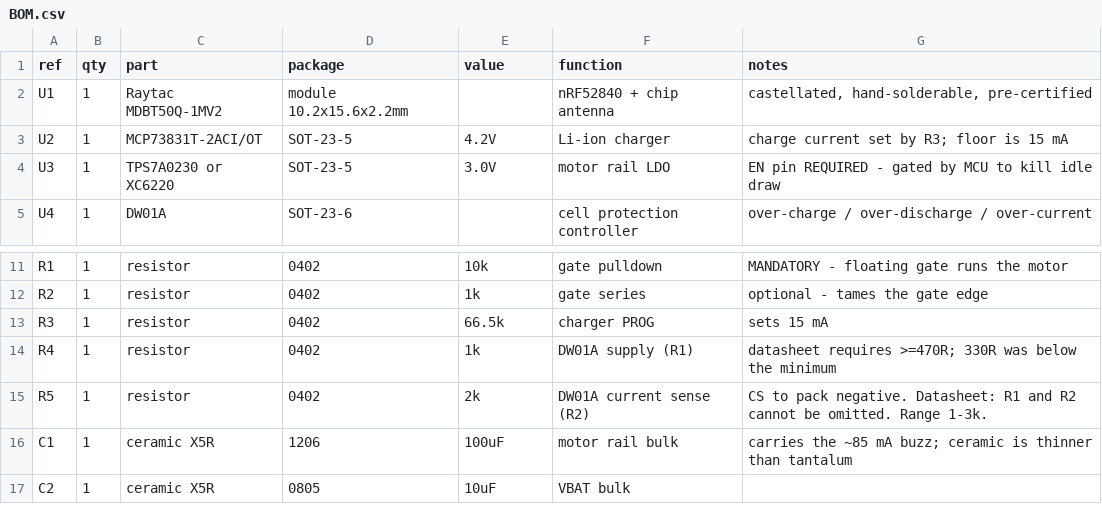
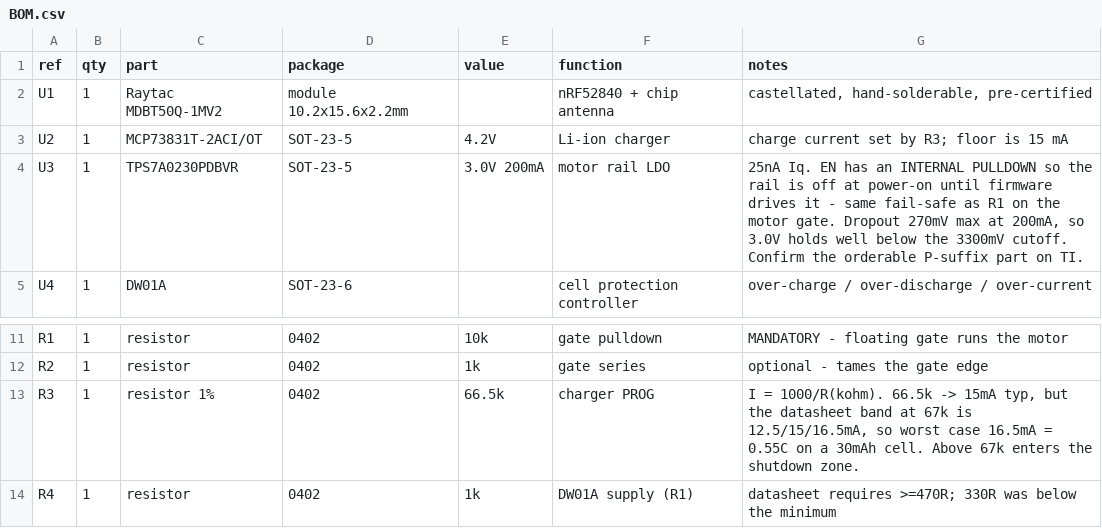
Before and after one commit to Alm1973/glucose-ring, a CSV file: hardware/ring-flex-v1/BOM.csv, drawn as a sheet; only a part is shown, gaps mark what is left out; the shorter side is filled out with more unchanged rows.

```diff
--- a/hardware/ring-flex-v1/BOM.csv
+++ b/hardware/ring-flex-v1/BOM.csv
@@ -3,3 +3,3 @@ U1,1,Raytac MDBT50Q-1MV2,module 10.2x15.6x2.2mm,,nRF52840 + chip antenna,"castel
 U2,1,MCP73831T-2ACI/OT,SOT-23-5,4.2V,Li-ion charger,"charge current set by R3; floor is 15 mA"
-U3,1,TPS7A0230 or XC6220,SOT-23-5,3.0V,motor rail LDO,"EN pin REQUIRED - gated by MCU to kill idle draw"
+U3,1,TPS7A0230PDBVR,SOT-23-5,3.0V 200mA,motor rail LDO,"25nA Iq. EN has an INTERNAL PULLDOWN so the rail is off at power-on until firmware drives it - same fail-safe as R1 on the motor gate. Dropout 270mV max at 200mA, so 3.0V holds well below the 3300mV cutoff. Confirm the orderable P-suffix part on TI."
 U4,1,DW01A,SOT-23-6,,cell protection controller,over-charge / over-discharge / over-current
@@ -12,3 +12,3 @@ R1,1,resistor,0402,10k,gate pulldown,MANDATORY - floating gate runs the motor
 R2,1,resistor,0402,1k,gate series,optional - tames the gate edge
-R3,1,resistor,0402,66.5k,charger PROG,sets 15 mA
+R3,1,resistor 1%,0402,66.5k,charger PROG,"I = 1000/R(kohm). 66.5k -> 15mA typ, but the datasheet band at 67k is 12.5/15/16.5mA, so worst case 16.5mA = 0.55C on a 30mAh cell. Above 67k enters the shutdown zone."
 R4,1,resistor,0402,1k,DW01A supply (R1),"datasheet requires >=470R; 330R was below the minimum"
```
Also changed, not shown: 4 other files.
